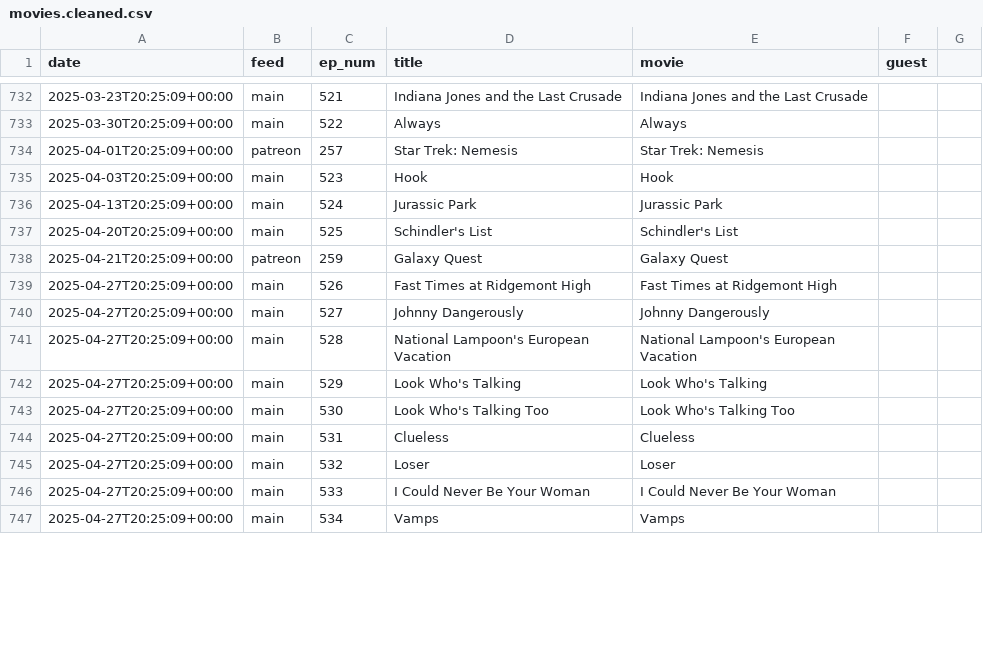
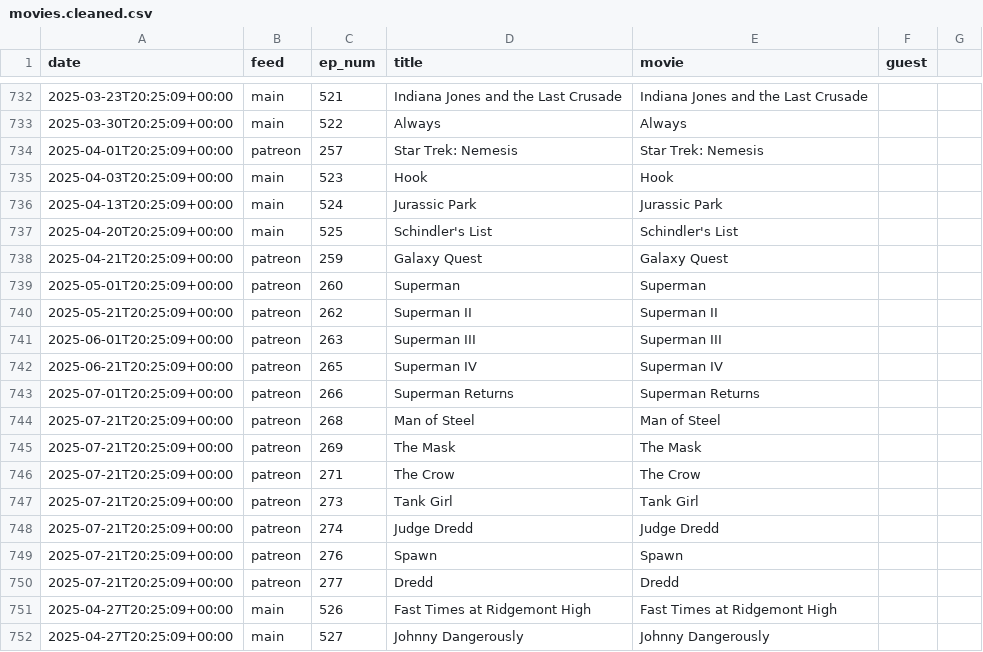
Before and after one commit to mark-jb/blankcheck, a CSV file: movies.cleaned.csv, drawn as a sheet; only a part is shown, gaps mark what is left out; the shorter side is filled out with more unchanged rows; the diff covers the shown part only.

Commit message:
add March madness 2025 winners and Superman series

```diff
--- a/movies.cleaned.csv
+++ b/movies.cleaned.csv
@@ -738,2 +738,14 @@ date,feed,ep_num,title,movie,guest
 2025-04-21T20:25:09+00:00,patreon,259,Galaxy Quest,Galaxy Quest,
+2025-05-01T20:25:09+00:00,patreon,260,Superman,Superman,
+2025-05-21T20:25:09+00:00,patreon,262,Superman II,Superman II,
+2025-06-01T20:25:09+00:00,patreon,263,Superman III,Superman III,
+2025-06-21T20:25:09+00:00,patreon,265,Superman IV,Superman IV,
+2025-07-01T20:25:09+00:00,patreon,266,Superman Returns,Superman Returns,
+2025-07-21T20:25:09+00:00,patreon,268,Man of Steel,Man of Steel,
+2025-07-21T20:25:09+00:00,patreon,269,The Mask,The Mask,
+2025-07-21T20:25:09+00:00,patreon,271,The Crow,The Crow,
+2025-07-21T20:25:09+00:00,patreon,273,Tank Girl,Tank Girl,
+2025-07-21T20:25:09+00:00,patreon,274,Judge Dredd,Judge Dredd,
+2025-07-21T20:25:09+00:00,patreon,276,Spawn,Spawn,
+2025-07-21T20:25:09+00:00,patreon,277,Dredd,Dredd,
 2025-04-27T20:25:09+00:00,main,526,Fast Times at Ridgemont High,Fast Times at Ridgemont High,
```
Also changed, not shown: 18 added rows and 1 edited cell elsewhere in this file.
